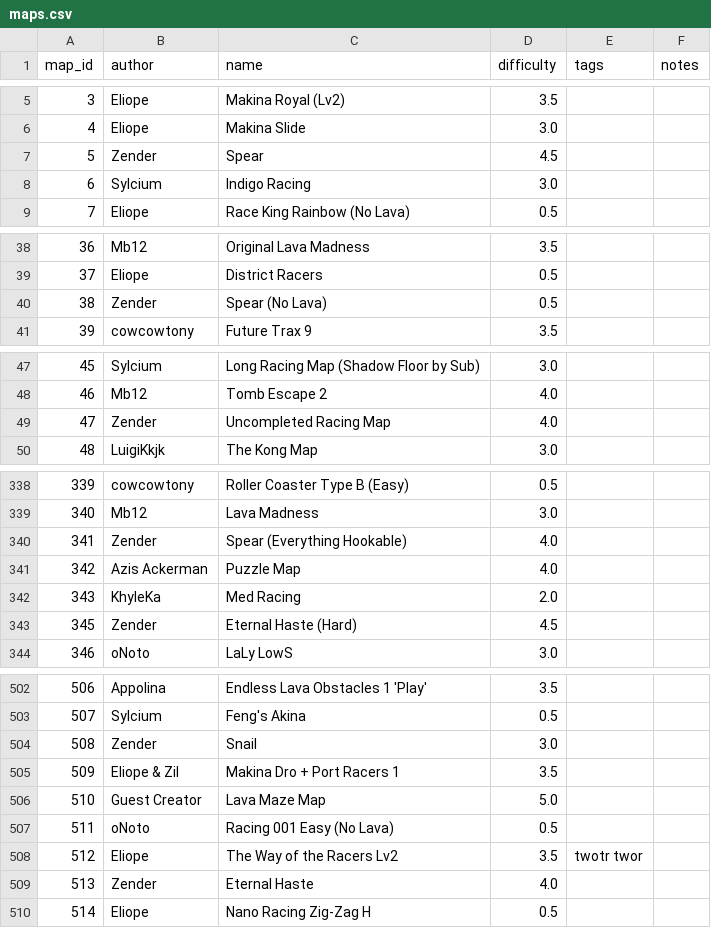
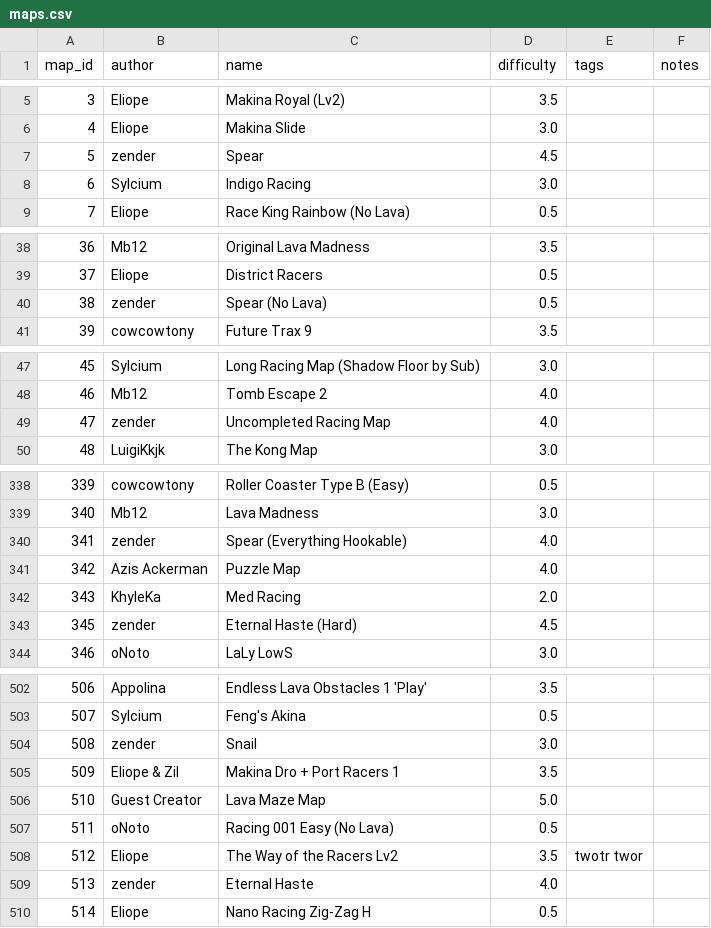
Before and after one commit to vv4t/Aottg2-Racing-Maps, a CSV file: maps.csv, drawn as a sheet; only a part is shown, gaps mark what is left out; the diff covers the shown part only.

Commit message:
Zender -> zender as his real ign

```diff
--- a/maps.csv
+++ b/maps.csv
@@ -6,3 +6,3 @@ map_id|author|name|difficulty|tags|notes
 4|Eliope|Makina Slide|3.0||
-5|Zender|Spear|4.5||
+5|zender|Spear|4.5||
 6|Sylcium|Indigo Racing|3.0||
@@ -39,3 +39,3 @@ map_id|author|name|difficulty|tags|notes
 37|Eliope|District Racers|0.5||
-38|Zender|Spear (No Lava)|0.5||
+38|zender|Spear (No Lava)|0.5||
 39|cowcowtony|Future Trax 9|3.5||
@@ -48,3 +48,3 @@ map_id|author|name|difficulty|tags|notes
 46|Mb12|Tomb Escape 2|4.0||
-47|Zender|Uncompleted Racing Map|4.0||
+47|zender|Uncompleted Racing Map|4.0||
 48|LuigiKkjk|The Kong Map|3.0||
@@ -339,6 +339,6 @@ map_id|author|name|difficulty|tags|notes
 340|Mb12|Lava Madness|3.0||
-341|Zender|Spear (Everything Hookable)|4.0||
+341|zender|Spear (Everything Hookable)|4.0||
 342|Azis Ackerman|Puzzle Map|4.0||
 343|KhyleKa|Med Racing|2.0||
-345|Zender|Eternal Haste (Hard)|4.5||
+345|zender|Eternal Haste (Hard)|4.5||
 346|oNoto|LaLy LowS|3.0||
@@ -503,3 +503,3 @@ map_id|author|name|difficulty|tags|notes
 507|Sylcium|Feng's Akina|0.5||
-508|Zender|Snail|3.0||
+508|zender|Snail|3.0||
 509|Eliope & Zil|Makina Dro + Port Racers 1|3.5||
@@ -508,3 +508,3 @@ map_id|author|name|difficulty|tags|notes
 512|Eliope|The Way of the Racers Lv2|3.5|twotr twor|
-513|Zender|Eternal Haste|4.0||
+513|zender|Eternal Haste|4.0||
 514|Eliope|Nano Racing Zig-Zag H|0.5||
```
Also changed, not shown: 6 edited cells elsewhere in this file.
